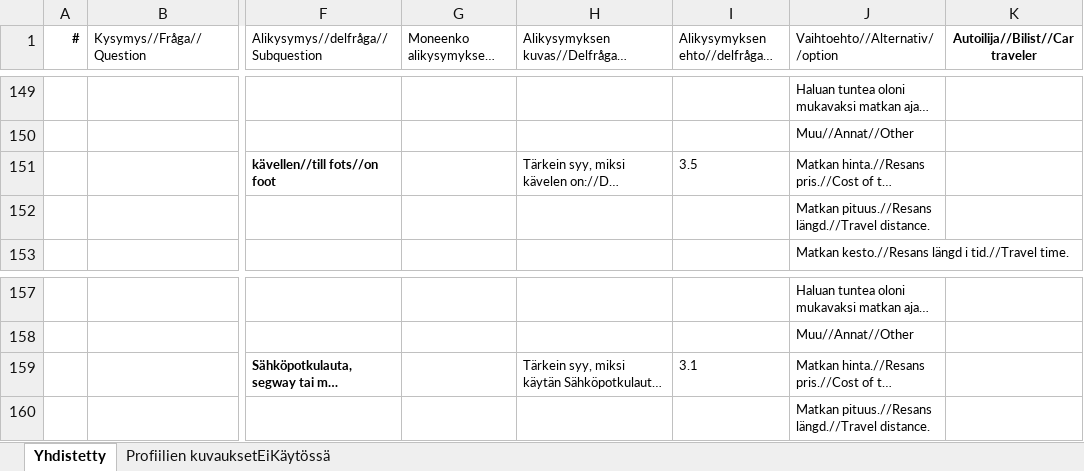
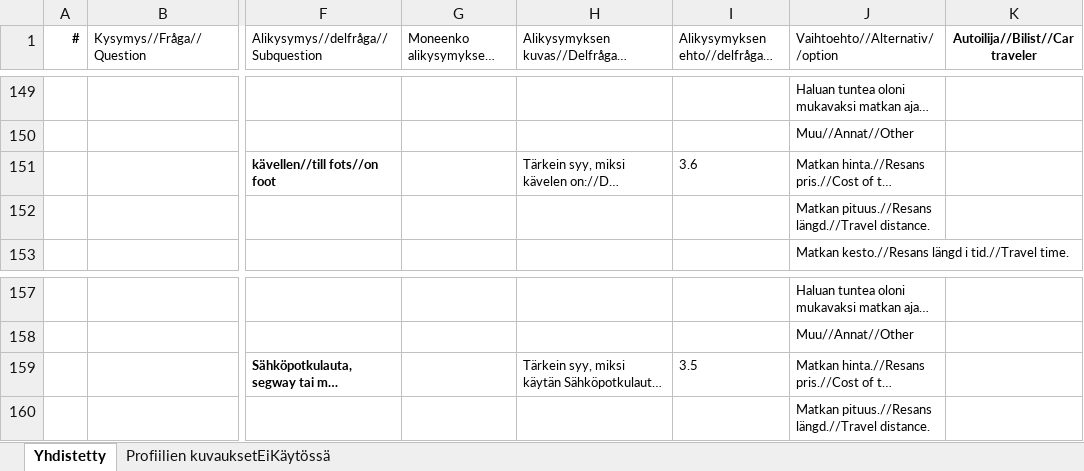
Before and after one commit to City-of-Turku/mpbackend, an Excel workbook: media/questions.xlsx, sheet Yhdistetty, drawn as a sheet; only a part is shown, gaps mark what is left out; long unchanged cells end in …; values as stored, in another font and other column widths than the file's, no borders; the diff names each change by its address in the sheet, - before the commit and + after, or states it on an @@ line.

Commit message:
Fix invalid sub question condition in question 4

```diff
--- a/media/questions.xlsx (sheet Yhdistetty)
+++ b/media/questions.xlsx (sheet Yhdistetty)
-I151: 3.5
+I151: 3.6
-I159: 3.1
+I159: 3.5
```
